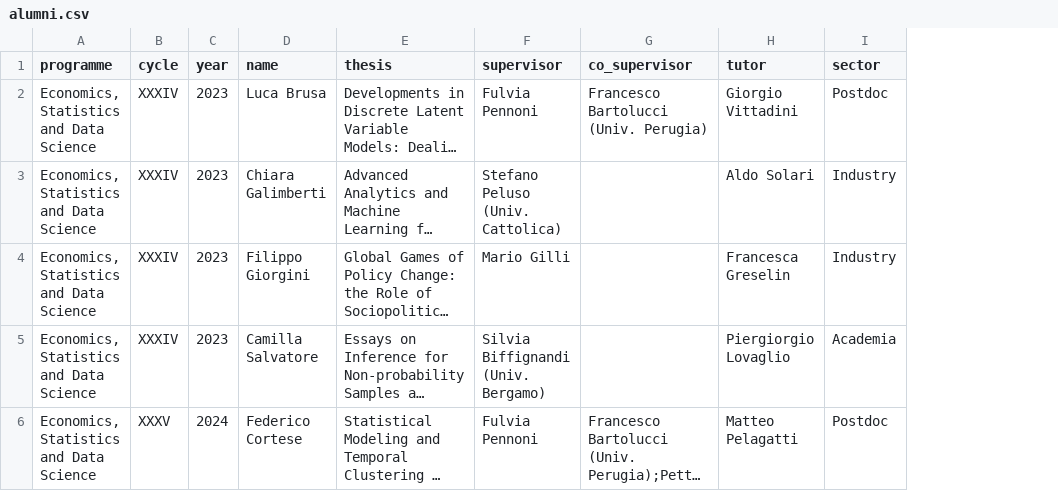
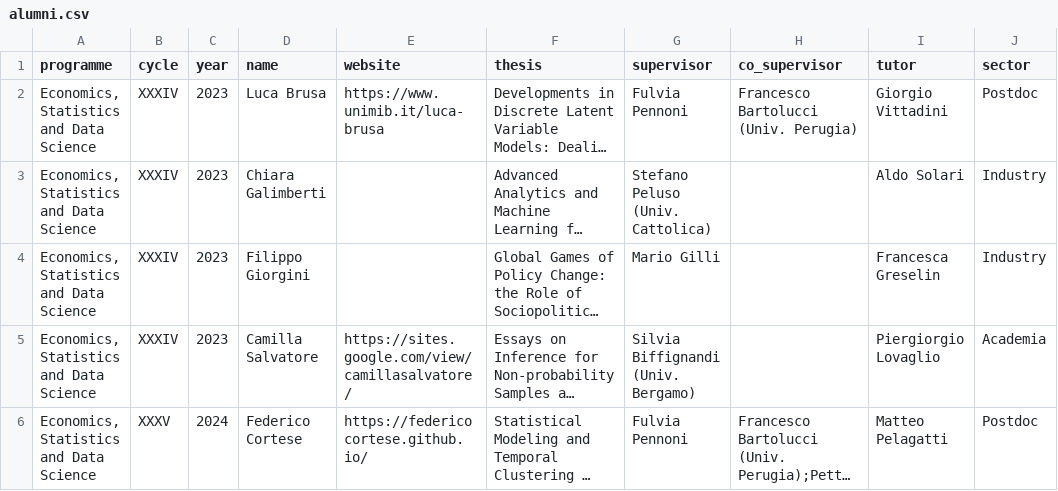
Before and after one commit to stat-dems-unimib/stat-dems-unimib.github.io, a CSV file: docs/phd/data/alumni.csv, drawn as a sheet; only a part is shown; long unchanged cells end in …; the diff covers the shown part only; the diff names each change by its address in the sheet, - before the commit and + after, or states it on an @@ line.

```diff
--- a/docs/phd/data/alumni.csv
+++ b/docs/phd/data/alumni.csv
+column E (website), rows 2-6: https://www.unimib.it/luca-brusa |  |  | https://sites.google.com/view/camillasalvatore/ | https://federicocortese.github.io/
```
Also changed, not shown: 4 edited cells elsewhere in this file, docs/phd/data/students.csv, phd/data/alumni.csv, 10 other files.
